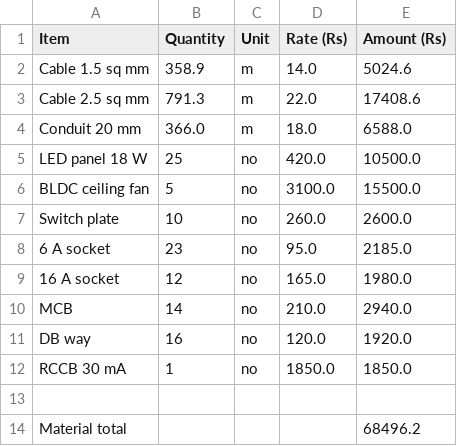
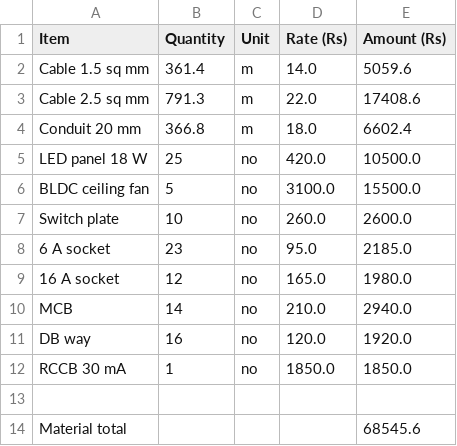
Before and after one commit to AyushIsOn/img, a CSV file: naksha/docs/examples/3bhk-boq.csv, drawn as a sheet.

```diff
--- a/naksha/docs/examples/3bhk-boq.csv
+++ b/naksha/docs/examples/3bhk-boq.csv
@@ -1,5 +1,5 @@
 Item,Quantity,Unit,Rate (Rs),Amount (Rs)
-Cable 1.5 sq mm,358.9,m,14.0,5024.6
+Cable 1.5 sq mm,361.4,m,14.0,5059.6
 Cable 2.5 sq mm,791.3,m,22.0,17408.6
-Conduit 20 mm,366.0,m,18.0,6588.0
+Conduit 20 mm,366.8,m,18.0,6602.4
 LED panel 18 W,25,no,420.0,10500.0
@@ -13,2 +13,2 @@ RCCB 30 mA,1,no,1850.0,1850.0
 
-Material total,,,,68496.2
+Material total,,,,68545.6
```
Also changed, not shown: naksha/docs/examples/2bhk-boq.csv, 15 other files.
